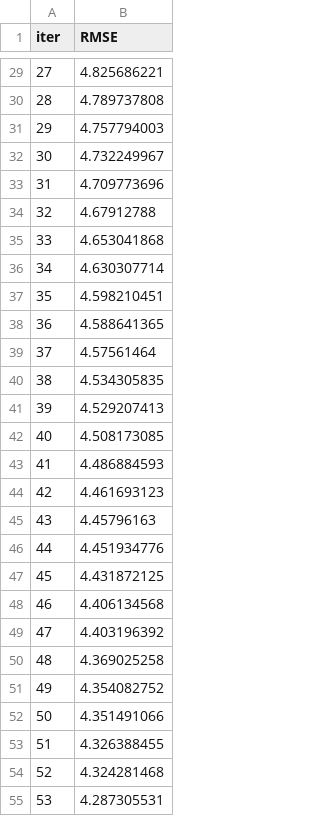
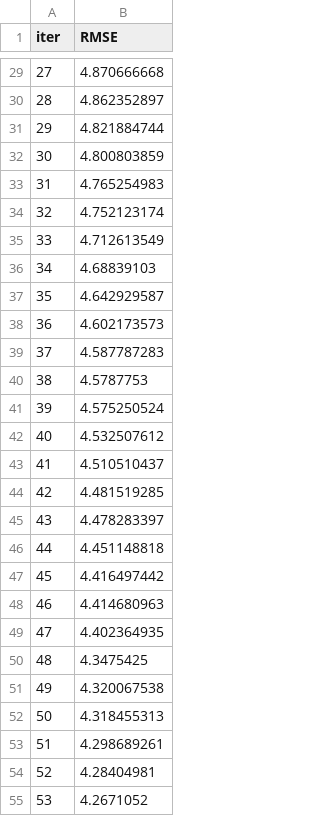
Before and after one commit to tejus15/mlproject, a TSV file: catboost_info/learn_error.tsv, drawn as a sheet; only a part is shown, gaps mark what is left out; the diff covers the shown part only.

```diff
--- a/catboost_info/learn_error.tsv
+++ b/catboost_info/learn_error.tsv
@@ -29,27 +29,27 @@ iter	RMSE
-27	4.825686221
-28	4.789737808
-29	4.757794003
-30	4.732249967
-31	4.709773696
-32	4.67912788
-33	4.653041868
-34	4.630307714
-35	4.598210451
-36	4.588641365
-37	4.57561464
-38	4.534305835
-39	4.529207413
-40	4.508173085
-41	4.486884593
-42	4.461693123
-43	4.45796163
-44	4.451934776
-45	4.431872125
-46	4.406134568
-47	4.403196392
-48	4.369025258
-49	4.354082752
-50	4.351491066
-51	4.326388455
-52	4.324281468
-53	4.287305531
+27	4.870666668
+28	4.862352897
+29	4.821884744
+30	4.800803859
+31	4.765254983
+32	4.752123174
+33	4.712613549
+34	4.68839103
+35	4.642929587
+36	4.602173573
+37	4.587787283
+38	4.5787753
+39	4.575250524
+40	4.532507612
+41	4.510510437
+42	4.481519285
+43	4.478283397
+44	4.451148818
+45	4.416497442
+46	4.414680963
+47	4.402364935
+48	4.3475425
+49	4.320067538
+50	4.318455313
+51	4.298689261
+52	4.28404981
+53	4.2671052
```
Also changed, not shown: 73 edited cells elsewhere in this file, artifacts/train.csv, catboost_info/time_left.tsv, 10 other files.
